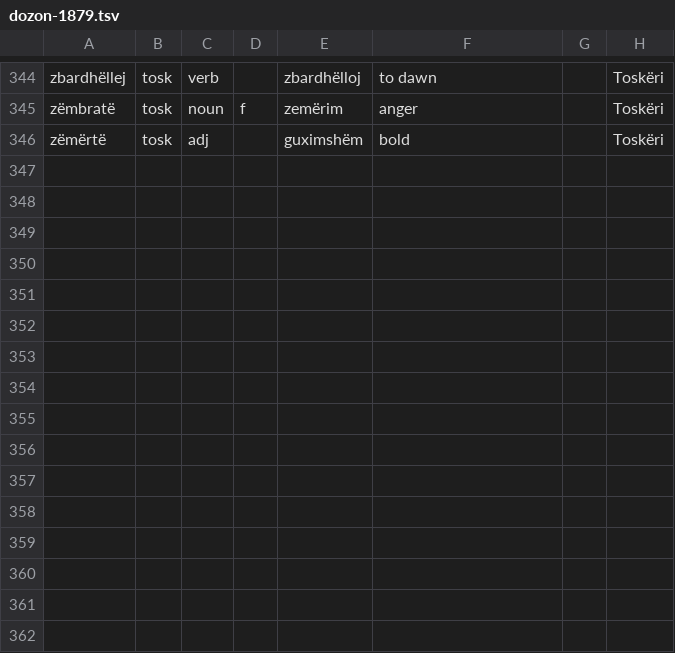
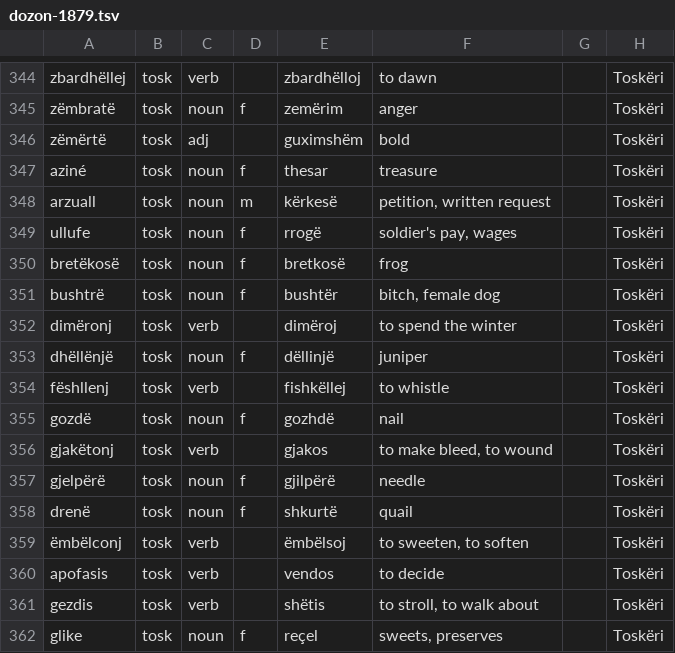
Before and after one commit to EndritRushiti/FjaloriShqip, a TSV file: dialekte/dozon-1879.tsv, drawn as a sheet; only a part is shown, gaps mark what is left out.

```diff
--- a/dialekte/dozon-1879.tsv
+++ b/dialekte/dozon-1879.tsv
@@ -346 +346,17 @@ zëmbratë	tosk	noun	f	zemërim	anger		Toskëri
 zëmërtë	tosk	adj		guximshëm	bold		Toskëri
+aziné	tosk	noun	f	thesar	treasure		Toskëri
+arzuall	tosk	noun	m	kërkesë	petition, written request		Toskëri
+ullufe	tosk	noun	f	rrogë	soldier's pay, wages		Toskëri
+bretëkosë	tosk	noun	f	bretkosë	frog		Toskëri
+bushtrë	tosk	noun	f	bushtër	bitch, female dog		Toskëri
+dimëronj	tosk	verb		dimëroj	to spend the winter		Toskëri
+dhëllënjë	tosk	noun	f	dëllinjë	juniper		Toskëri
+fëshllenj	tosk	verb		fishkëllej	to whistle		Toskëri
+gozdë	tosk	noun	f	gozhdë	nail		Toskëri
+gjakëtonj	tosk	verb		gjakos	to make bleed, to wound		Toskëri
+gjelpërë	tosk	noun	f	gjilpërë	needle		Toskëri
+drenë	tosk	noun	f	shkurtë	quail		Toskëri
+ëmbëlconj	tosk	verb		ëmbëlsoj	to sweeten, to soften		Toskëri
+apofasis	tosk	verb		vendos	to decide		Toskëri
+gezdis	tosk	verb		shëtis	to stroll, to walk about		Toskëri
+glike	tosk	noun	f	reçel	sweets, preserves		Toskëri
```
